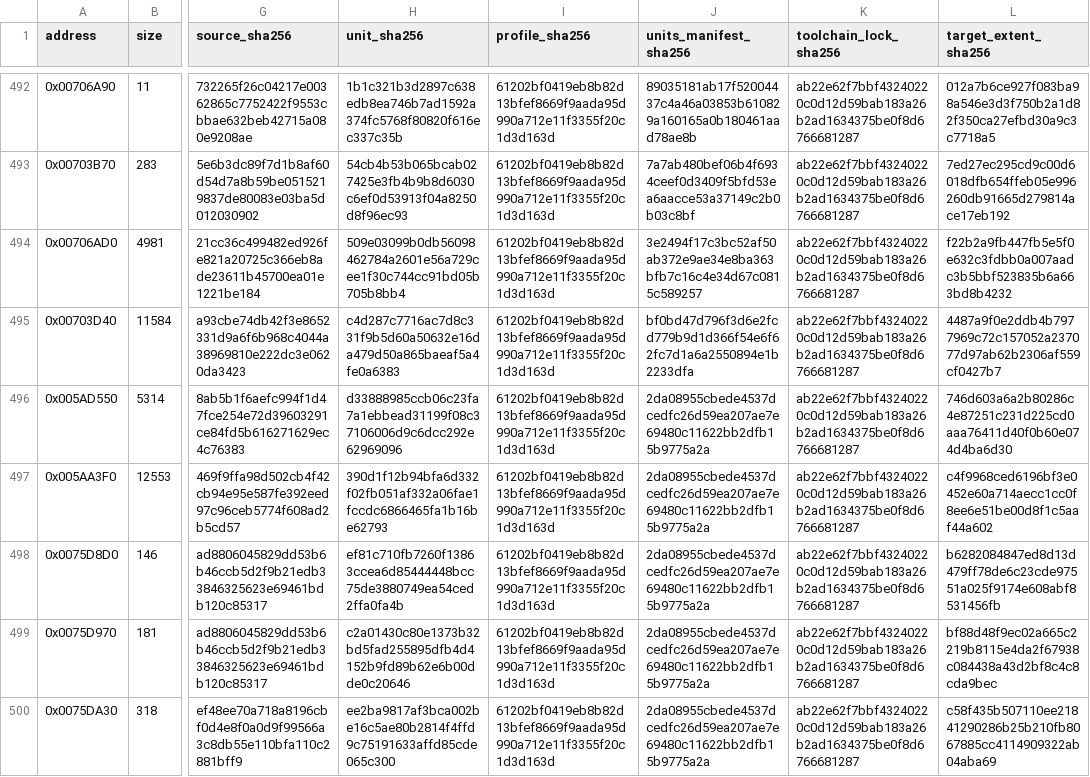
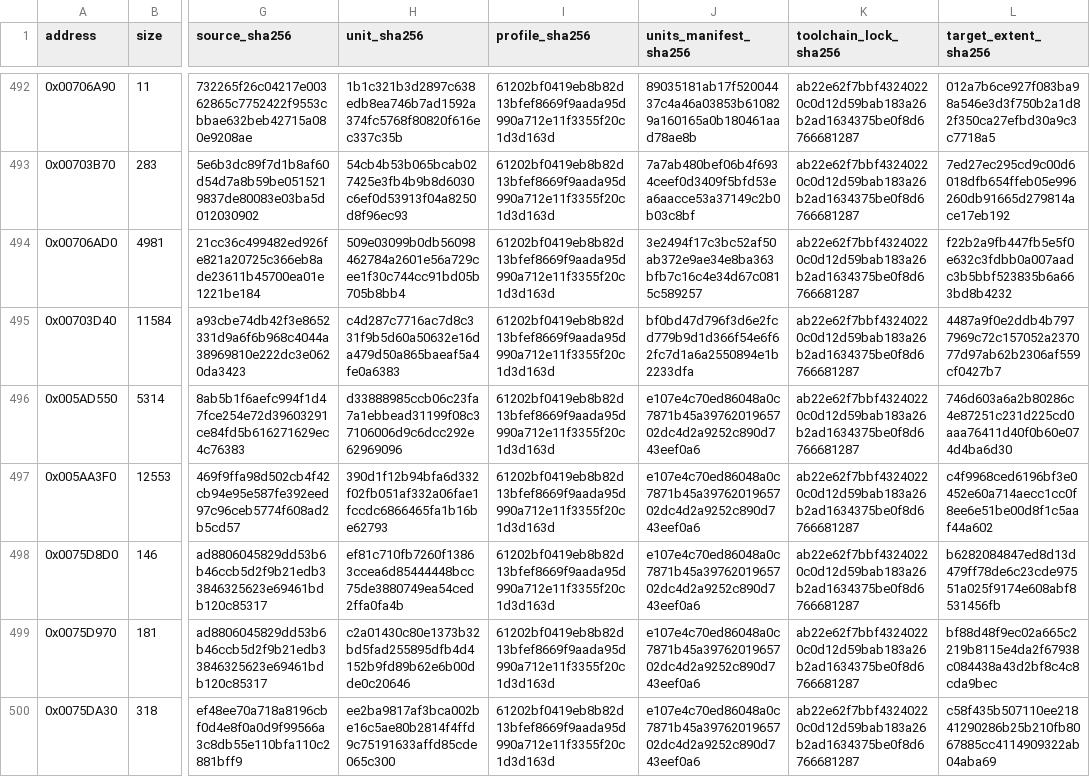
Before and after one commit to N0zoM1z0/Eternal-Fighter-Zero, a CSV file: config/matches.csv, drawn as a sheet; only a part is shown, gaps mark what is left out; the diff covers the shown part only; the diff names each change by its address in the sheet, - before the commit and + after, or states it on an @@ line.

```diff
--- a/config/matches.csv
+++ b/config/matches.csv
-J496:J500 (units_manifest_sha256): 2da08955cbede4537dcedfc26d59ea207ae7e69480c11622bb2dfb15b9775a2a
+J496:J500 (units_manifest_sha256): e107e4c70ed86048a0c7871b45a3976201965702dc4d2a9252c890d743eef0a6
```
Also changed, not shown: 25 edited cells elsewhere in this file, 14 other files.
